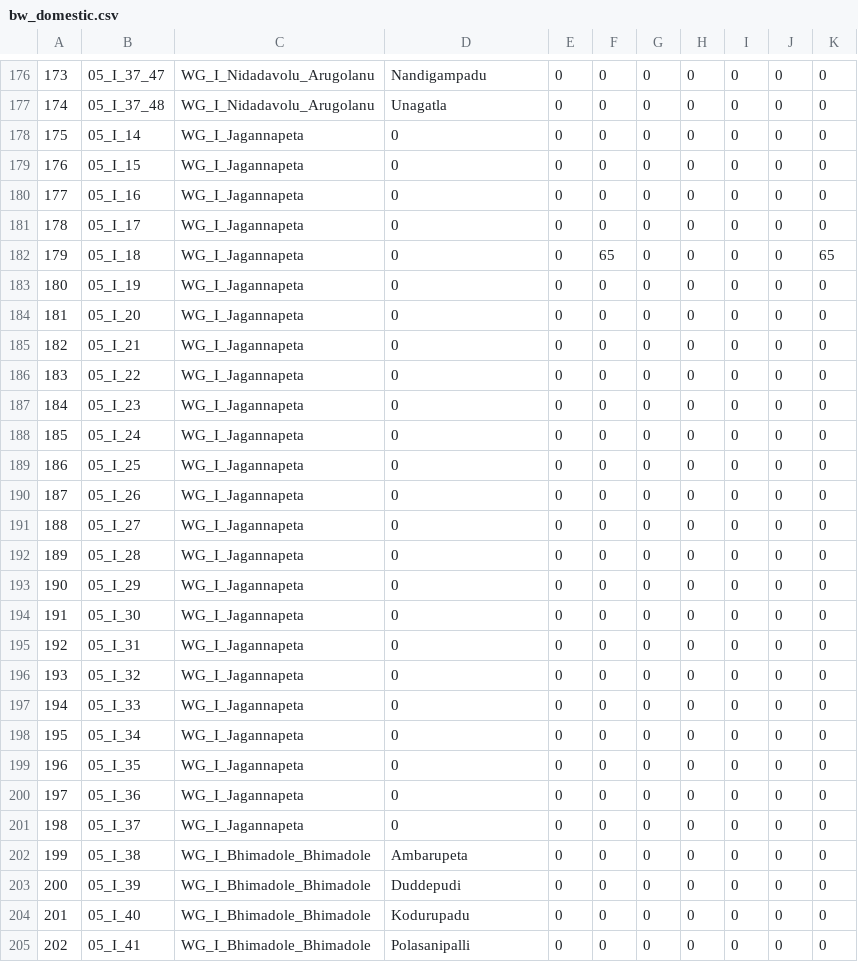
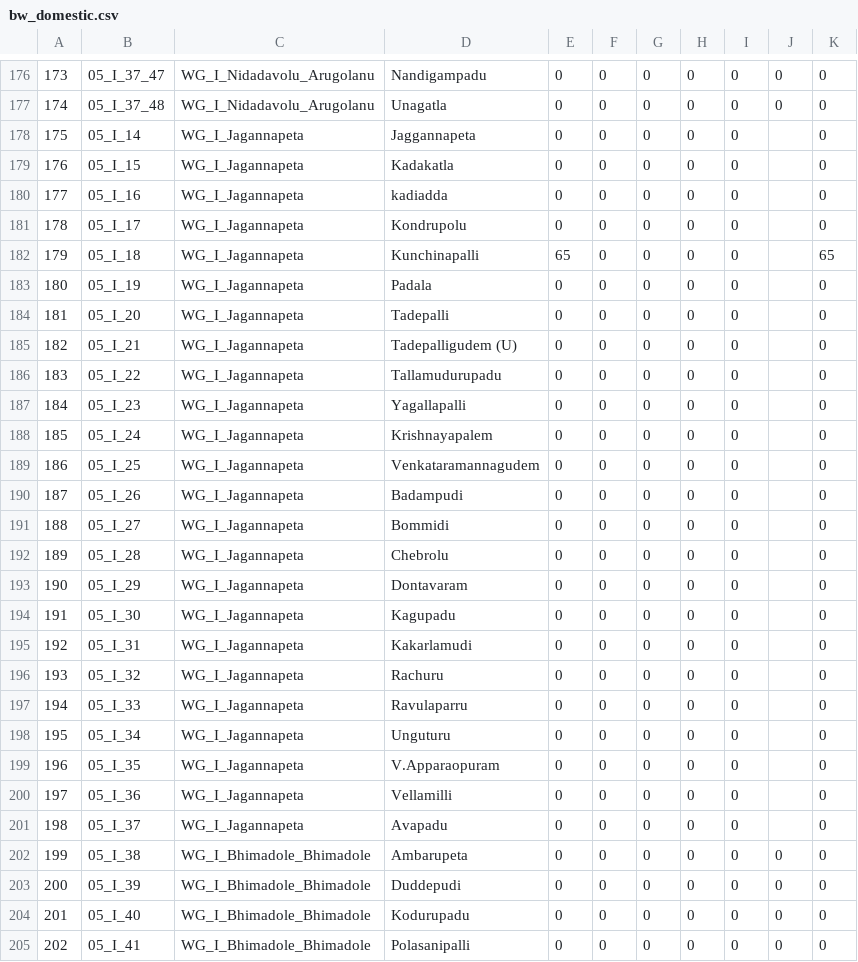
Before and after one commit to ankitkrsahu94/GEC, a CSV file: data_files_used/WGodavari/bw_domestic.csv, drawn as a sheet; only a part is shown, gaps mark what is left out; the diff names each change by its address in the sheet, - before the commit and + after, or states it on an @@ line.

```diff
--- a/data_files_used/WGodavari/bw_domestic.csv
+++ b/data_files_used/WGodavari/bw_domestic.csv
-D178: 0
+D178: Jaggannapeta
-J178:J201: 0
+J178:J201: (empty)
-D179: 0
+D179: Kadakatla
-D180: 0
+D180: kadiadda
-D181: 0
+D181: Kondrupolu
-D182: 0
+D182: Kunchinapalli
-E182: 0
+E182: 65
-F182: 65
+F182: 0
-D183: 0
+D183: Padala
-D184: 0
+D184: Tadepalli
-D185: 0
+D185: Tadepalligudem (U)
-D186: 0
+D186: Tallamudurupadu
-D187: 0
+D187: Yagallapalli
-D188: 0
+D188: Krishnayapalem
-D189: 0
+D189: Venkataramannagudem
-D190: 0
+D190: Badampudi
-D191: 0
+D191: Bommidi
-D192: 0
+D192: Chebrolu
-D193: 0
+D193: Dontavaram
-D194: 0
+D194: Kagupadu
-D195: 0
+D195: Kakarlamudi
-D196: 0
+D196: Rachuru
-D197: 0
+D197: Ravulaparru
-D198: 0
+D198: Unguturu
-D199: 0
+D199: V.Apparaopuram
-D200: 0
+D200: Vellamilli
-D201: 0
+D201: Avapadu
```
Also changed, not shown: data_files_used/Anantapur/rainfall_unit_drift.csv, data_files_used/Karnool/bw_domestic.csv, 38 other files.
